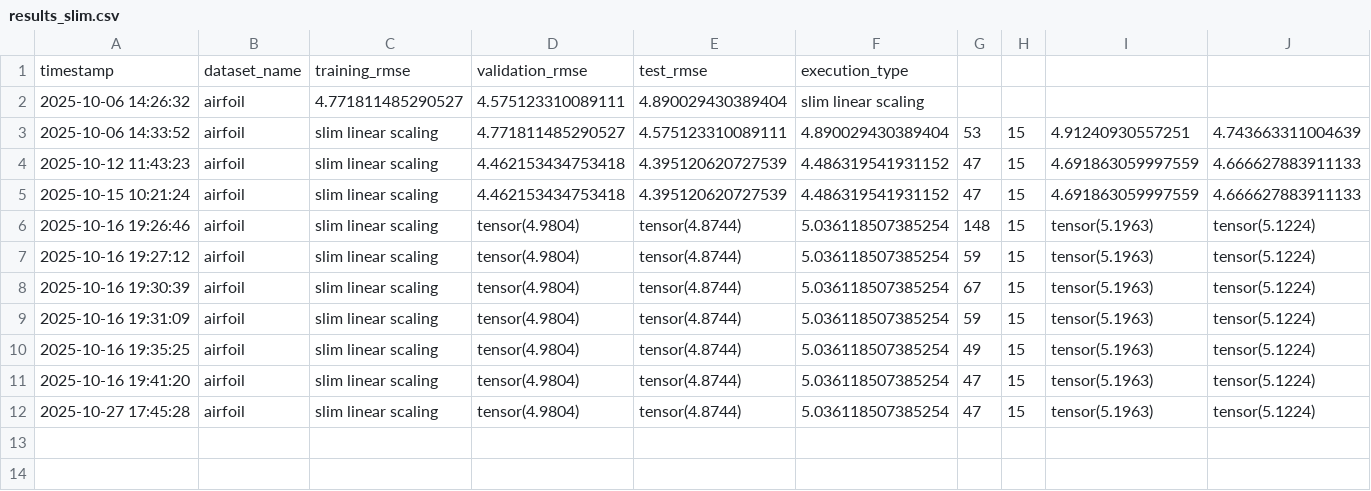
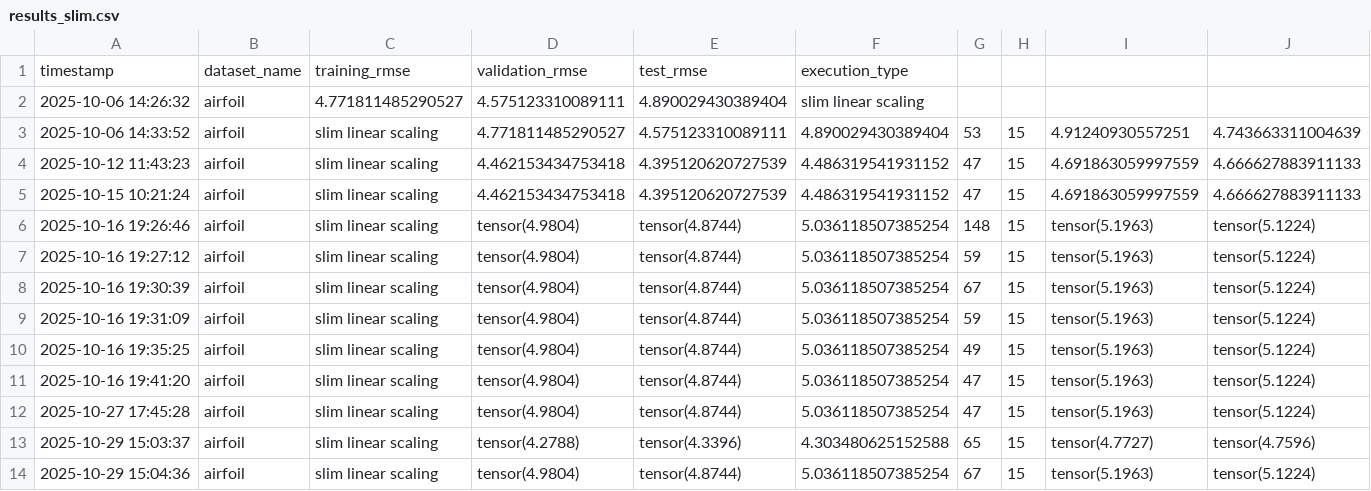
Before and after one commit to lachlanjs/species-ss-slim-gsgp, a CSV file: slim_gsgp/log/results_slim.csv, drawn as a sheet; only a part is shown; rows hold the shown columns only; the diff names each change by its address in the sheet, - before the commit and + after, or states it on an @@ line.

```diff
--- a/slim_gsgp/log/results_slim.csv
+++ b/slim_gsgp/log/results_slim.csv
+row 13: 2025-10-29 15:03:37 | airfoil | slim linear scaling | tensor(4.2788) | tensor(4.3396) | 4.303480625152588 | 65 | 15 | tensor(4.7727) | tensor(4.7596)
+row 14: 2025-10-29 15:04:36 | airfoil | slim linear scaling | tensor(4.9804) | tensor(4.8744) | 5.036118507385254 | 67 | 15 | tensor(5.1963) | tensor(5.1224)
```
Also changed, not shown: 9 other files.
